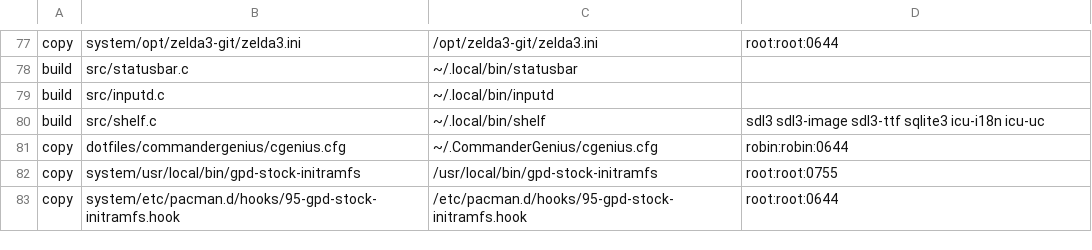
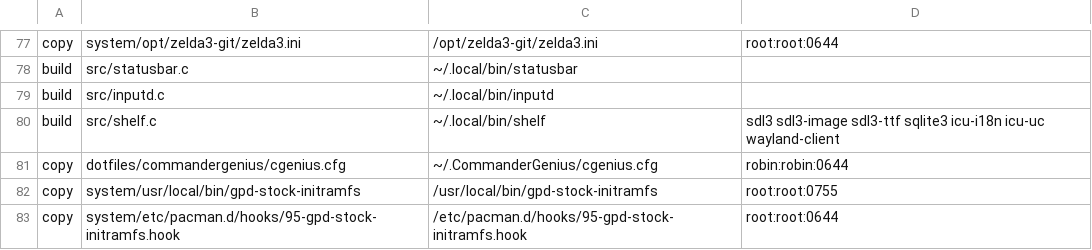
Before and after one commit to robinei/gpdwin, a TSV file: manifest.tsv, drawn as a sheet; only a part is shown, gaps mark what is left out.

```diff
--- a/manifest.tsv
+++ b/manifest.tsv
@@ -79,3 +79,3 @@ build	src/statusbar.c	~/.local/bin/statusbar
 build	src/inputd.c	~/.local/bin/inputd
-build	src/shelf.c	~/.local/bin/shelf	sdl3 sdl3-image sdl3-ttf sqlite3 icu-i18n icu-uc
+build	src/shelf.c	~/.local/bin/shelf	sdl3 sdl3-image sdl3-ttf sqlite3 icu-i18n icu-uc wayland-client
 copy	dotfiles/commandergenius/cgenius.cfg	~/.CommanderGenius/cgenius.cfg	robin:robin:0644
```
Also changed, not shown: 3 other files.
